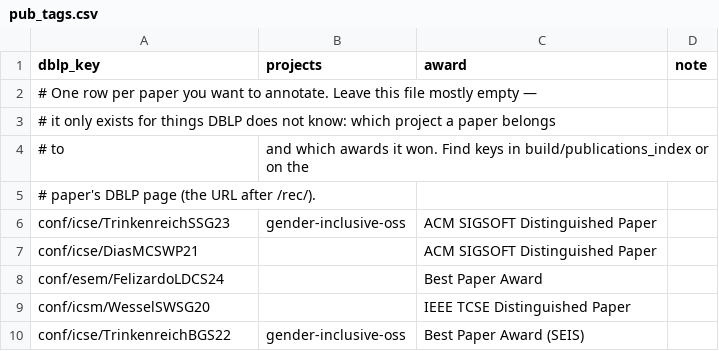
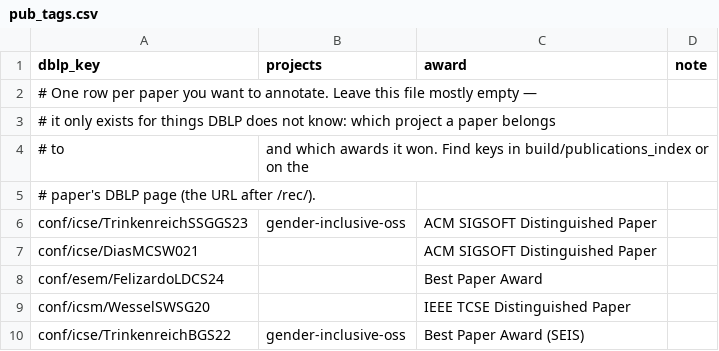
Before and after one commit to RESHAPELab/reshapelab, a CSV file: data/pub_tags.csv, drawn as a sheet.

```diff
--- a/data/pub_tags.csv
+++ b/data/pub_tags.csv
@@ -5,4 +5,4 @@ dblp_key,projects,award,note
 # paper's DBLP page (the URL after /rec/).,,,
-conf/icse/TrinkenreichSSG23,gender-inclusive-oss,ACM SIGSOFT Distinguished Paper,
-conf/icse/DiasMCSWP21,,ACM SIGSOFT Distinguished Paper,
+conf/icse/TrinkenreichSSGGS23,gender-inclusive-oss,ACM SIGSOFT Distinguished Paper,
+conf/icse/DiasMCSW021,,ACM SIGSOFT Distinguished Paper,
 conf/esem/FelizardoLDCS24,,Best Paper Award,
```
Also changed, not shown: data/members.csv, pub_index.csv, 47 other files.
